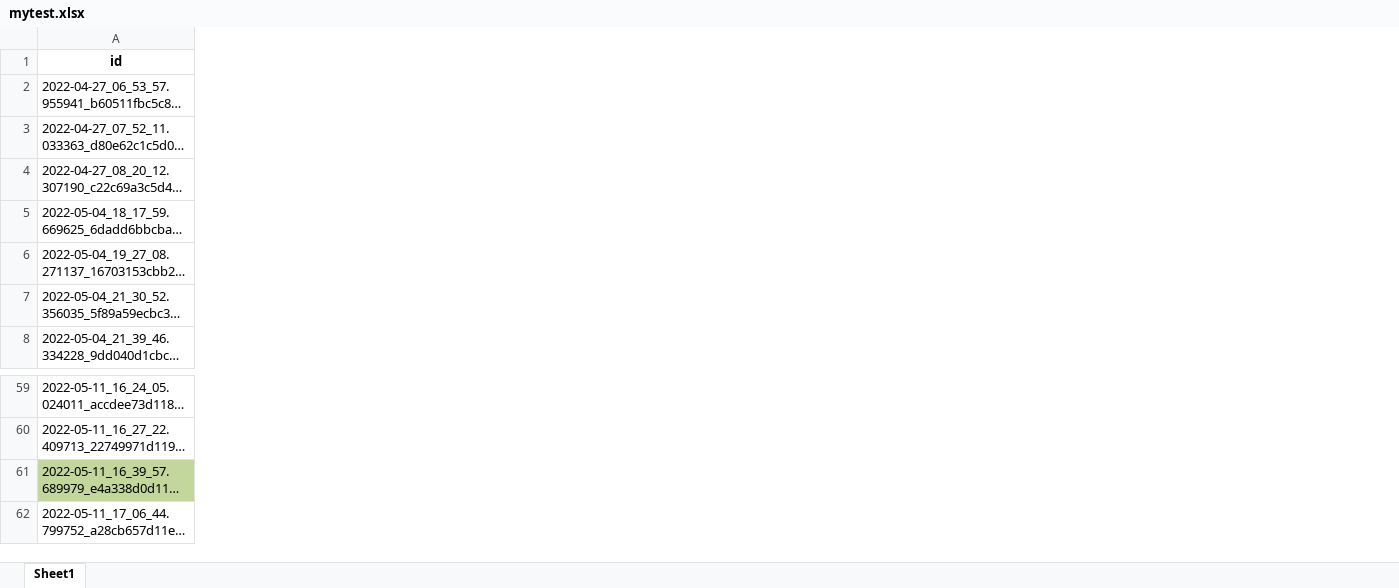
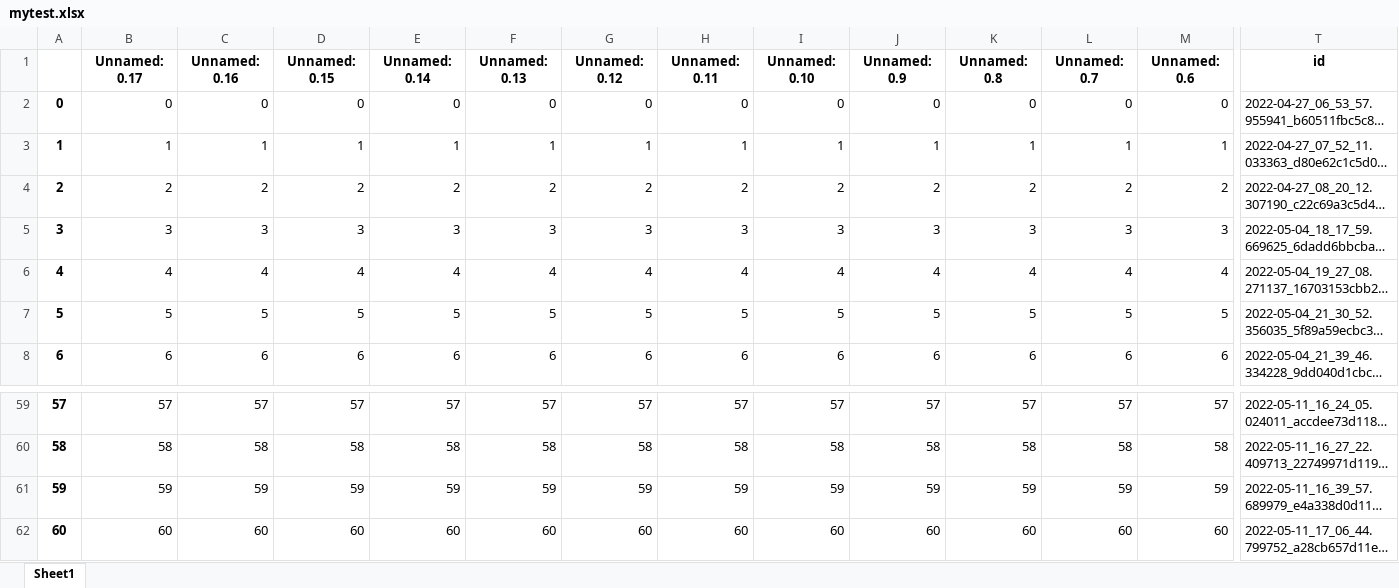
Before and after one commit to BhujayKumarBhatta/OCLog, an Excel workbook: oclog/openset/notebooks/mytest.xlsx, sheet Sheet1, drawn as a sheet; only a part is shown, gaps mark what is left out; long unchanged cells end in …; values as stored, in another font and other column widths than the file's, no borders; addresses are those after the commit; the diff covers the shown part only; the diff names each change by its address in the sheet, - before the commit and + after, or states it on an @@ line.

```diff
--- a/oclog/openset/notebooks/mytest.xlsx (sheet Sheet1)
+++ b/oclog/openset/notebooks/mytest.xlsx (sheet Sheet1)
+column A, rows 2-8: 0 | 1 | 2 | 3 | 4 | 5 | 6; rows 59-62: 57 | 58 | 59 | 60
+column B (Unnamed: 0.17), rows 2-8: 0 | 1 | 2 | 3 | 4 | 5 | 6; rows 59-62: 57 | 58 | 59 | 60
+column C (Unnamed: 0.16), rows 2-8: 0 | 1 | 2 | 3 | 4 | 5 | 6; rows 59-62: 57 | 58 | 59 | 60
+column D (Unnamed: 0.15), rows 2-8: 0 | 1 | 2 | 3 | 4 | 5 | 6; rows 59-62: 57 | 58 | 59 | 60
+column E (Unnamed: 0.14), rows 2-8: 0 | 1 | 2 | 3 | 4 | 5 | 6; rows 59-62: 57 | 58 | 59 | 60
+column F (Unnamed: 0.13), rows 2-8: 0 | 1 | 2 | 3 | 4 | 5 | 6; rows 59-62: 57 | 58 | 59 | 60
+column G (Unnamed: 0.12), rows 2-8: 0 | 1 | 2 | 3 | 4 | 5 | 6; rows 59-62: 57 | 58 | 59 | 60
+column H (Unnamed: 0.11), rows 2-8: 0 | 1 | 2 | 3 | 4 | 5 | 6; rows 59-62: 57 | 58 | 59 | 60
+column I (Unnamed: 0.10), rows 2-8: 0 | 1 | 2 | 3 | 4 | 5 | 6; rows 59-62: 57 | 58 | 59 | 60
+column J (Unnamed: 0.9), rows 2-8: 0 | 1 | 2 | 3 | 4 | 5 | 6; rows 59-62: 57 | 58 | 59 | 60
+column K (Unnamed: 0.8), rows 2-8: 0 | 1 | 2 | 3 | 4 | 5 | 6; rows 59-62: 57 | 58 | 59 | 60
+column L (Unnamed: 0.7), rows 2-8: 0 | 1 | 2 | 3 | 4 | 5 | 6; rows 59-62: 57 | 58 | 59 | 60
+column M (Unnamed: 0.6), rows 2-8: 0 | 1 | 2 | 3 | 4 | 5 | 6; rows 59-62: 57 | 58 | 59 | 60
-T61 fill: #C3D69B
+T61 fill: none
```
Also changed, not shown: 19 added rows, 6 added columns and cell formats elsewhere in this sheet, 11 other files.
